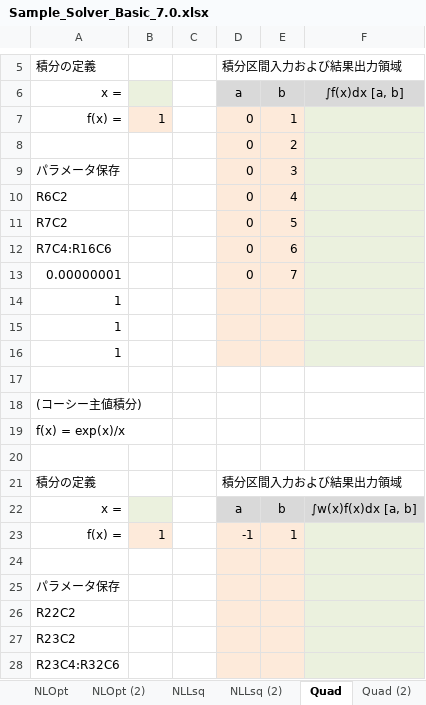
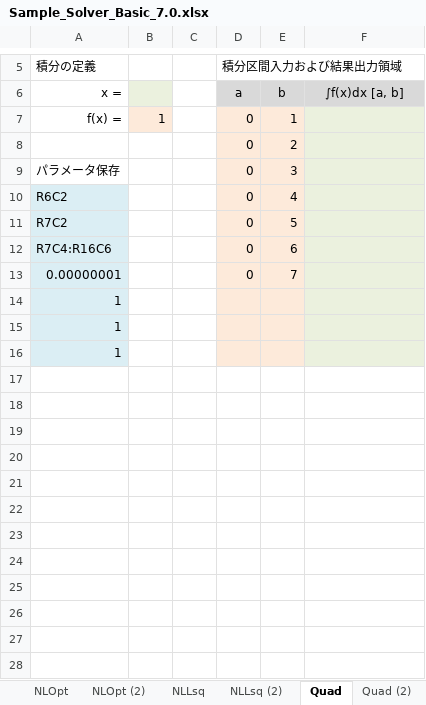
Before and after one commit to KTechnologies/XLPack-Samples, an Excel workbook: ja/basic/Sample_Solver_Basic_7.0.xlsx, sheet Quad, drawn as a sheet; only a part is shown, gaps mark what is left out; values as stored, in another font and other column widths than the file's, no borders; the diff covers the shown part only; the diff names each change by its address in the sheet, - before the commit and + after, or states it on an @@ line.

```diff
--- a/ja/basic/Sample_Solver_Basic_7.0.xlsx (sheet Quad)
+++ b/ja/basic/Sample_Solver_Basic_7.0.xlsx (sheet Quad)
-A10:A16 fill: none
+A10:A16 fill: #DBEEF4
-row 17: (empty)
-row 18: (コーシー主値積分)
-row 19: f(x) = exp(x)/x
-row 20: (empty)
-row 21: 積分の定義 |  |  | 積分区間入力および結果出力領域
-row 22: x = |  |  | a | b | ∫w(x)f(x)dx [a, b]
-row 23: f(x) = | 1 |  | -1 | 1
-row 24: (empty)
-row 25: パラメータ保存
-row 26: R22C2
-row 27: R23C2
-row 28: R23C4:R32C6
```
Also changed, not shown: 36 removed rows elsewhere in this sheet, sheet Quad (2), sheet ODE, sheet ODE2, sheet Quad (3), sheet NLEq1, sheet NLOpt1, formulas that keep their value, en/basic/Sample_Solver_Basic_7.0.xlsx, en/full/Solver/Sample_Solver_7.0.xlsx, 1 other file.
